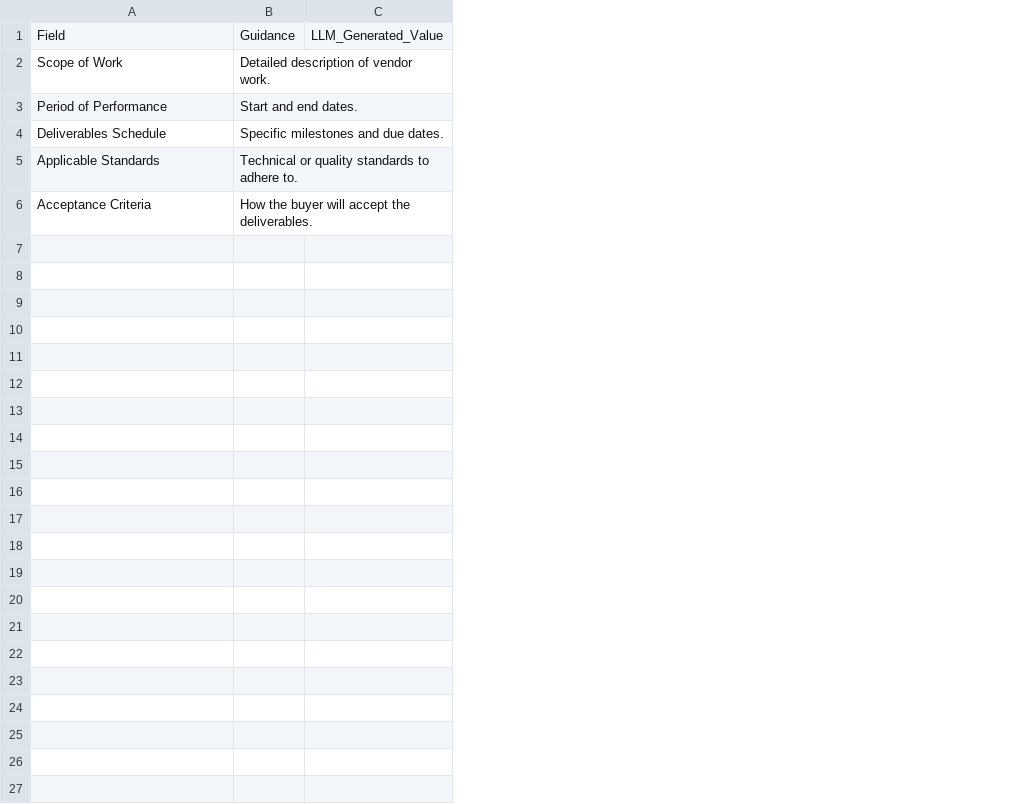
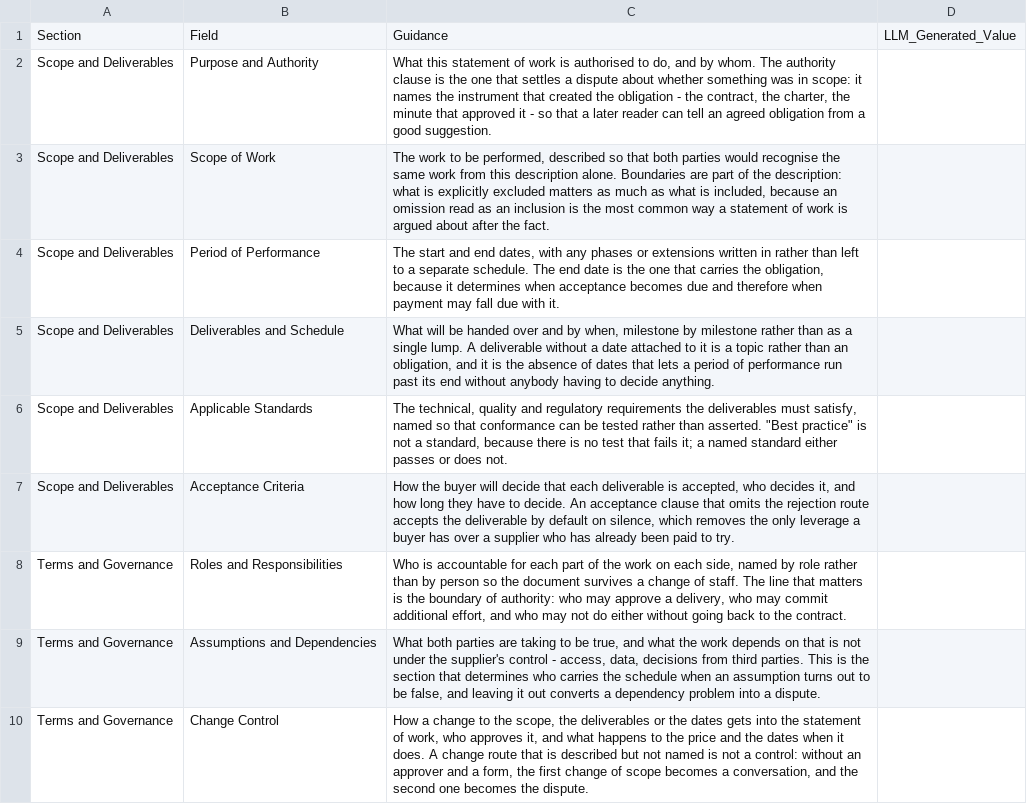
Before and after one commit to fakhruldeen/Tasleemat, a CSV file: forms/04_Planning/09_Procurement/04_Statement_of_Work_SOW/04_09_04_Statement_of_Work_SOW.csv, drawn as a sheet; removed rows and columns are numbered as before the commit, all else as after; the diff names each change by its address in the sheet, - before the commit and + after, or states it on an @@ line.

```diff
--- a/forms/04_Planning/09_Procurement/04_Statement_of_Work_SOW/04_09_04_Statement_of_Work_SOW.csv
+++ b/forms/04_Planning/09_Procurement/04_Statement_of_Work_SOW/04_09_04_Statement_of_Work_SOW.csv
+column A, row 1: Section; rows 3-7: all Scope and Deliverables
-column B, rows 1-6: Guidance | Detailed description of vendor work. | Start and end dates. | Specific milestones and due dates. | Technical or quality standards to adhere to. | How the buyer will accept the deliverables.
+column C, row 1: Guidance; rows 3-7: The work to be performed, described so that both parties would recognise the same work from this description alone. Boundaries are part of the description: what is explicitly excluded matters as much as what is included, because an omission read as an inclusion is the most common way a statement of work is argued about after the fact. | The start and end dates, with any phases or extensions written in rather than left to a separate schedule. The end date is the one that carries the obligation, because it determines when acceptance becomes due and therefore when payment may fall due with it. | What will be handed over and by when, milestone by milestone rather than as a single lump. A deliverable without a date attached to it is a topic rather than an obligation, and it is the absence of dates that lets a period of performance run past its end without anybody having to decide anything. | The technical, quality and regulatory requirements the deliverables must satisfy, named so that conformance can be tested rather than asserted. "Best practice" is not a standard, because there is no test that fails it; a named standard either passes or does not. | How the buyer will decide that each deliverable is accepted, who decides it, and how long they have to decide. An acceptance clause that omits the rejection route accepts the deliverable by default on silence, which removes the only leverage a buyer has over a supplier who has already been paid to try.
+row 2: Scope and Deliverables | Purpose and Authority | What this statement of work is authorised to do, and by whom. The authority clause is the one that settles a dispute about whether something was in scope: it names the instrument that created the obligation - the contract, the charter, the minute that approved it - so that a later reader can tell an agreed obligation from a good suggestion.
-B5: Deliverables Schedule
+B5: Deliverables and Schedule
+row 8: Terms and Governance | Roles and Responsibilities | Who is accountable for each part of the work on each side, named by role rather than by person so the document survives a change of staff. The line that matters is the boundary of authority: who may approve a delivery, who may commit additional effort, and who may not do either without going back to the contract.
+row 9: Terms and Governance | Assumptions and Dependencies | What both parties are taking to be true, and what the work depends on that is not under the supplier's control - access, data, decisions from third parties. This is the section that determines who carries the schedule when an assumption turns out to be false, and leaving it out converts a dependency problem into a dispute.
+row 10: Terms and Governance | Change Control | How a change to the scope, the deliverables or the dates gets into the statement of work, who approves it, and what happens to the price and the dates when it does. A change route that is described but not named is not a control: without an approver and a form, the first change of scope becomes a conversation, and the second one becomes the dispute.
```
Also changed, not shown: forms/ar/04_التخطيط/09_المشتريات/04_بيان_العمل_(SOW)/04_09_04_بيان_العمل_(SOW).csv, 9 other files.
